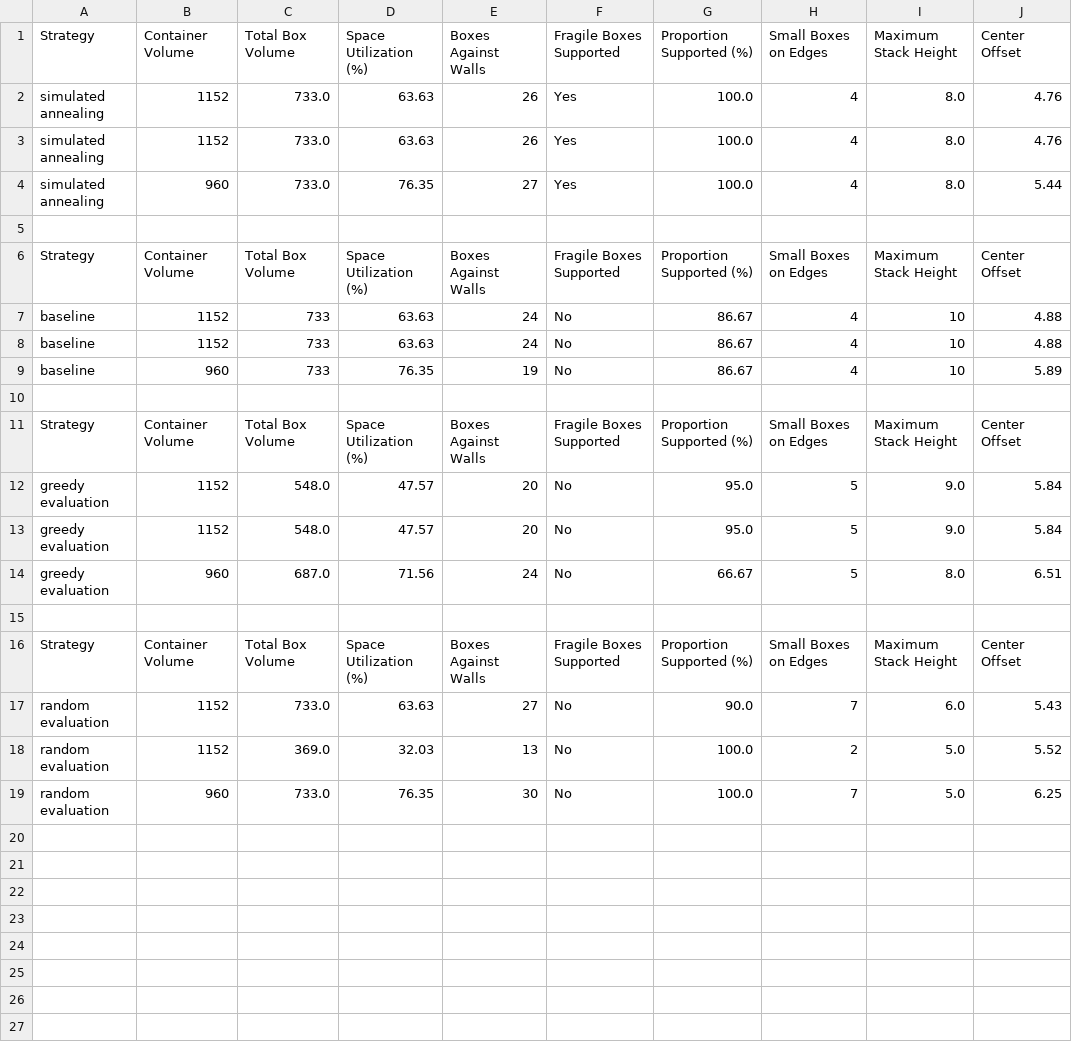
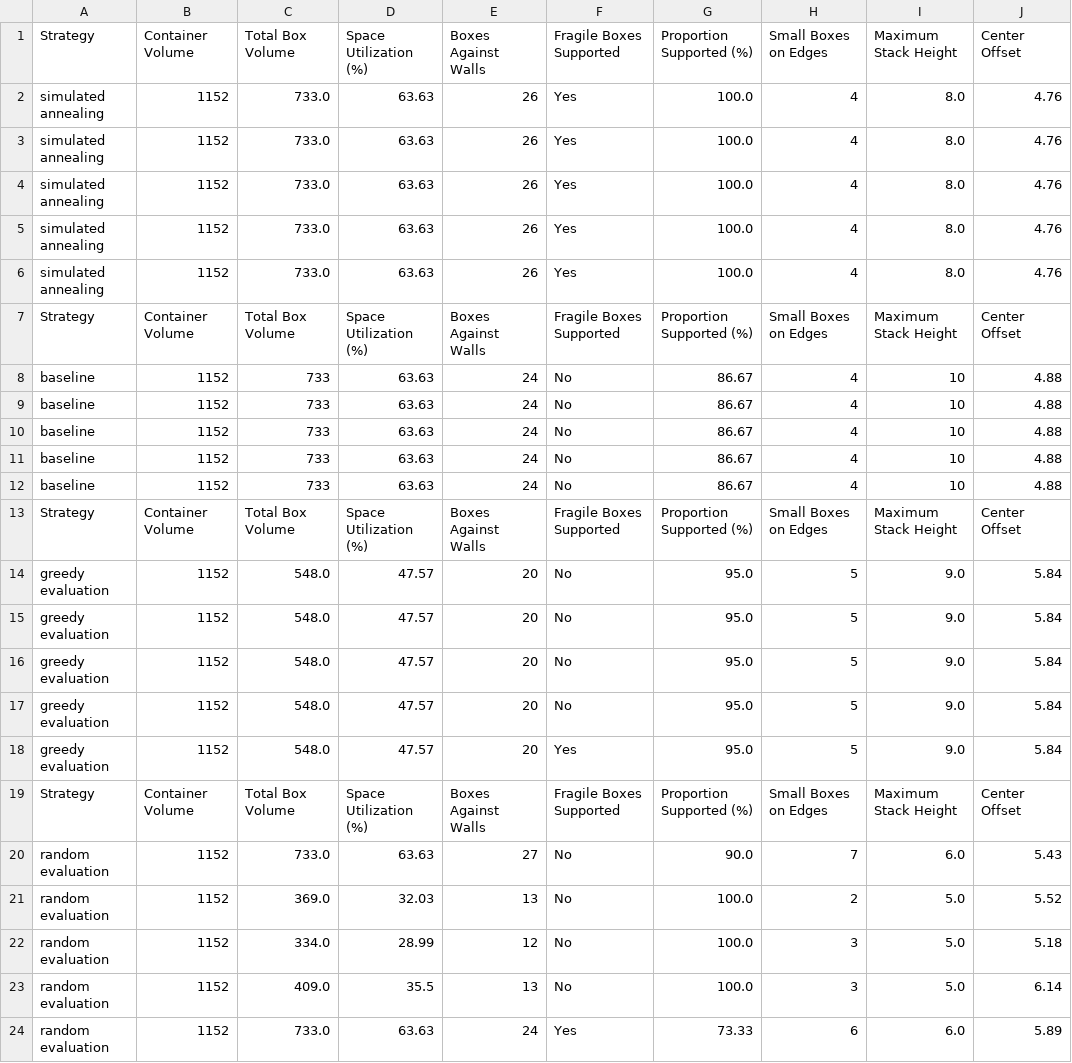
Before and after one commit to Jer233/project---warehouse-AI-algorithm, a CSV file: save_result_For_all.csv, drawn as a sheet.

```diff
--- a/save_result_For_all.csv
+++ b/save_result_For_all.csv
@@ -3,4 +3,5 @@ simulated annealing,1152,733.0,63.63,26,Yes,100.0,4,8.0,4.76
 simulated annealing,1152,733.0,63.63,26,Yes,100.0,4,8.0,4.76
-simulated annealing,960,733.0,76.35,27,Yes,100.0,4,8.0,5.44
-
+simulated annealing,1152,733.0,63.63,26,Yes,100.0,4,8.0,4.76
+simulated annealing,1152,733.0,63.63,26,Yes,100.0,4,8.0,4.76
+simulated annealing,1152,733.0,63.63,26,Yes,100.0,4,8.0,4.76
 Strategy,Container Volume,Total Box Volume,Space Utilization (%),Boxes Against Walls,Fragile Boxes Supported,Proportion Supported (%),Small Boxes on Edges,Maximum Stack Height,Center Offset
@@ -8,4 +9,5 @@ baseline,1152,733,63.63,24,No,86.67,4,10,4.88
 baseline,1152,733,63.63,24,No,86.67,4,10,4.88
-baseline,960,733,76.35,19,No,86.67,4,10,5.89
-
+baseline,1152,733,63.63,24,No,86.67,4,10,4.88
+baseline,1152,733,63.63,24,No,86.67,4,10,4.88
+baseline,1152,733,63.63,24,No,86.67,4,10,4.88
 Strategy,Container Volume,Total Box Volume,Space Utilization (%),Boxes Against Walls,Fragile Boxes Supported,Proportion Supported (%),Small Boxes on Edges,Maximum Stack Height,Center Offset
@@ -13,4 +15,5 @@ greedy evaluation,1152,548.0,47.57,20,No,95.0,5,9.0,5.84
 greedy evaluation,1152,548.0,47.57,20,No,95.0,5,9.0,5.84
-greedy evaluation,960,687.0,71.56,24,No,66.67,5,8.0,6.51
-
+greedy evaluation,1152,548.0,47.57,20,No,95.0,5,9.0,5.84
+greedy evaluation,1152,548.0,47.57,20,No,95.0,5,9.0,5.84
+greedy evaluation,1152,548.0,47.57,20,Yes,95.0,5,9.0,5.84
 Strategy,Container Volume,Total Box Volume,Space Utilization (%),Boxes Against Walls,Fragile Boxes Supported,Proportion Supported (%),Small Boxes on Edges,Maximum Stack Height,Center Offset
@@ -18,2 +21,4 @@ random evaluation,1152,733.0,63.63,27,No,90.0,7,6.0,5.43
 random evaluation,1152,369.0,32.03,13,No,100.0,2,5.0,5.52
-random evaluation,960,733.0,76.35,30,No,100.0,7,5.0,6.25
+random evaluation,1152,334.0,28.99,12,No,100.0,3,5.0,5.18
+random evaluation,1152,409.0,35.5,13,No,100.0,3,5.0,6.14
+random evaluation,1152,733.0,63.63,24,Yes,73.33,6,6.0,5.89
```
Also changed, not shown: data/random_evaluation.csv, data/results/greedy_output.csv, 7 other files.
